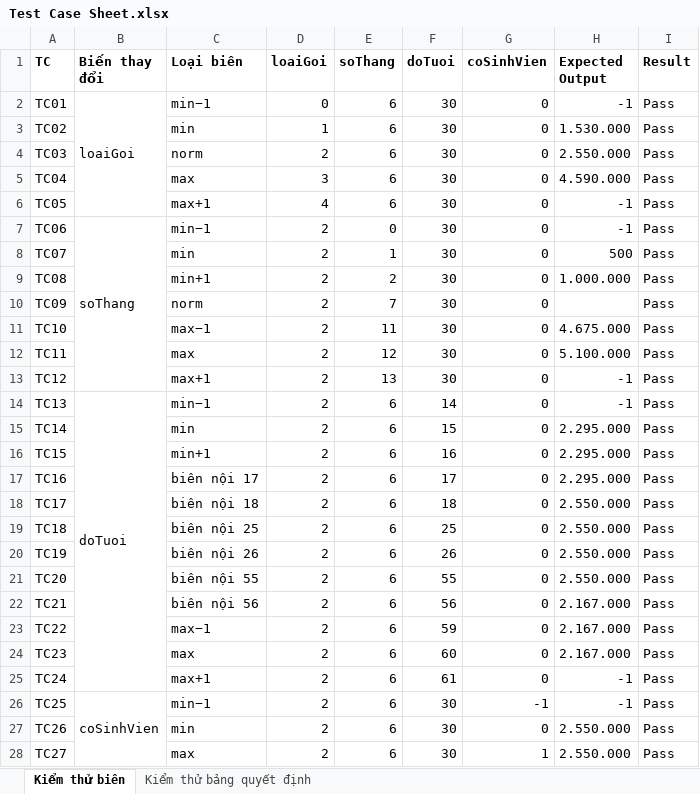
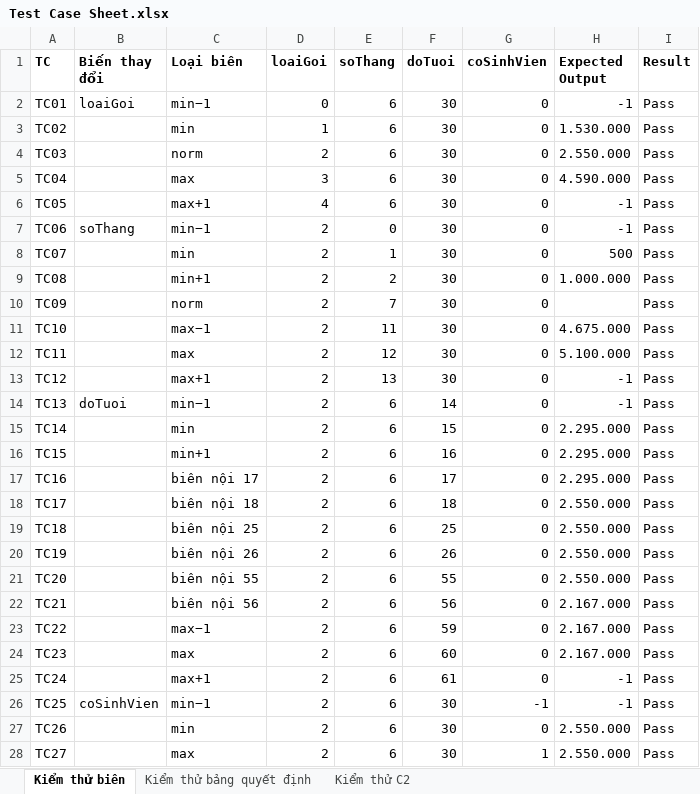
Before and after one commit to NgocLinh2005/GymFeeCalculator, an Excel workbook: table/Test Case Sheet.xlsx, sheet Kiểm thử biên, drawn as a sheet; only a part is shown; values as stored, in another font and other column widths than the file's, no borders; table styles not drawn; the diff names each change by its address in the sheet, - before the commit and + after, or states it on an @@ line.

```diff
--- a/table/Test Case Sheet.xlsx (sheet Kiểm thử biên)
+++ b/table/Test Case Sheet.xlsx (sheet Kiểm thử biên)
+sheet tab: Kiểm thử C2
-B2:B6 merged
-B7:B13 merged
-B14:B25 merged
-B26:B29 merged
```
Also changed, not shown: sheet Kiểm thử bảng quyết định.
